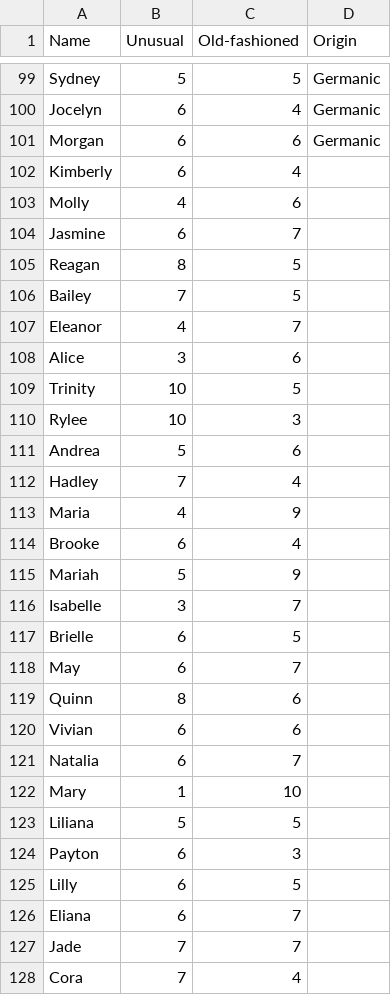
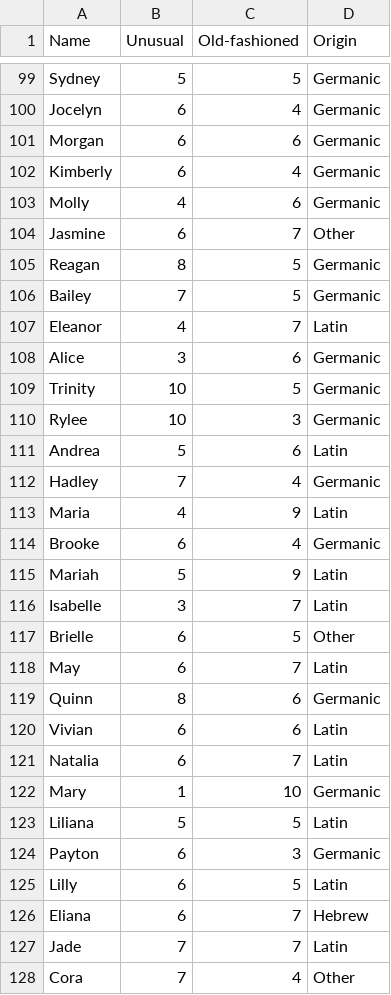
Before and after one commit to annabelleg/APCSProject, a CSV file: girls.csv, drawn as a sheet; only a part is shown, gaps mark what is left out; the diff covers the shown part only.

Commit message:
Update girls.csv

```diff
--- a/girls.csv
+++ b/girls.csv
@@ -101,28 +101,28 @@ Jocelyn, 6, 4,Germanic
 Morgan, 6, 6,Germanic
-Kimberly, 6, 4,
-Molly, 4, 6,
-Jasmine, 6, 7,
-Reagan, 8, 5,
-Bailey, 7, 5,
-Eleanor, 4, 7,
-Alice, 3, 6,
-Trinity, 10, 5,
-Rylee, 10, 3,
-Andrea, 5, 6,
-Hadley, 7, 4,
-Maria, 4, 9,
-Brooke, 6, 4,
-Mariah, 5, 9,
-Isabelle, 3, 7,
-Brielle, 6, 5,
-May, 6, 7,
-Quinn, 8, 6,
-Vivian, 6, 6,
-Natalia, 6, 7,
-Mary, 1, 10,
-Liliana, 5, 5,
-Payton, 6, 3,
-Lilly, 6, 5,
-Eliana, 6, 7,
-Jade, 7, 7,
-Cora, 7, 4,
+Kimberly, 6, 4,Germanic
+Molly, 4, 6,Germanic
+Jasmine, 6, 7,Other
+Reagan, 8, 5,Germanic
+Bailey, 7, 5,Germanic
+Eleanor, 4, 7,Latin
+Alice, 3, 6,Germanic
+Trinity, 10, 5,Germanic
+Rylee, 10, 3,Germanic
+Andrea, 5, 6,Latin
+Hadley, 7, 4,Germanic
+Maria, 4, 9,Latin
+Brooke, 6, 4,Germanic
+Mariah, 5, 9,Latin
+Isabelle, 3, 7,Latin
+Brielle, 6, 5,Other
+May, 6, 7,Latin
+Quinn, 8, 6,Germanic
+Vivian, 6, 6,Latin
+Natalia, 6, 7,Latin
+Mary, 1, 10,Germanic
+Liliana, 5, 5,Latin
+Payton, 6, 3,Germanic
+Lilly, 6, 5,Latin
+Eliana, 6, 7,Hebrew
+Jade, 7, 7,Latin
+Cora, 7, 4,Other
```
Also changed, not shown: 75 edited cells elsewhere in this file.
